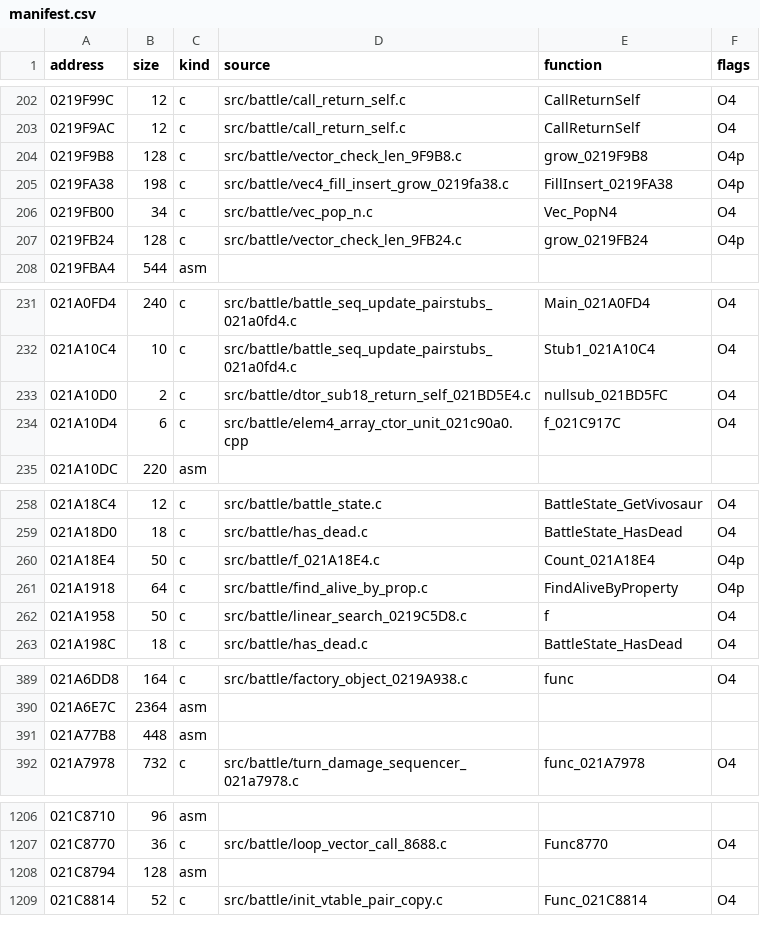
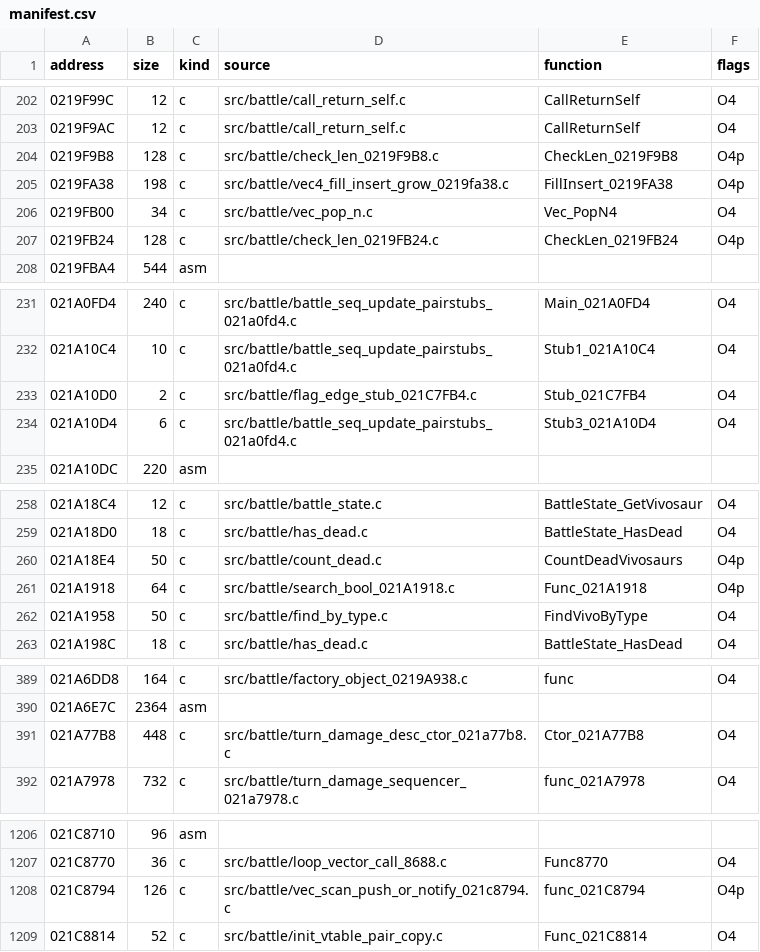
Before and after one commit to arcnid/ffc-decomp, a CSV file: config/ov002/manifest.csv, drawn as a sheet; only a part is shown, gaps mark what is left out; the diff covers the shown part only.

```diff
--- a/config/ov002/manifest.csv
+++ b/config/ov002/manifest.csv
@@ -203,6 +203,6 @@ address,size,kind,source,function,flags
 0219F9AC,12,c,src/battle/call_return_self.c,CallReturnSelf,O4
-0219F9B8,128,c,src/battle/vector_check_len_9F9B8.c,grow_0219F9B8,O4p
+0219F9B8,128,c,src/battle/check_len_0219F9B8.c,CheckLen_0219F9B8,O4p
 0219FA38,198,c,src/battle/vec4_fill_insert_grow_0219fa38.c,FillInsert_0219FA38,O4p
 0219FB00,34,c,src/battle/vec_pop_n.c,Vec_PopN4,O4
-0219FB24,128,c,src/battle/vector_check_len_9FB24.c,grow_0219FB24,O4p
+0219FB24,128,c,src/battle/check_len_0219FB24.c,CheckLen_0219FB24,O4p
 0219FBA4,544,asm,,,
@@ -232,4 +232,4 @@ address,size,kind,source,function,flags
 021A10C4,10,c,src/battle/battle_seq_update_pairstubs_021a0fd4.c,Stub1_021A10C4,O4
-021A10D0,2,c,src/battle/dtor_sub18_return_self_021BD5E4.c,nullsub_021BD5FC,O4
-021A10D4,6,c,src/battle/elem4_array_ctor_unit_021c90a0.cpp,f_021C917C,O4
+021A10D0,2,c,src/battle/flag_edge_stub_021C7FB4.c,Stub_021C7FB4,O4
+021A10D4,6,c,src/battle/battle_seq_update_pairstubs_021a0fd4.c,Stub3_021A10D4,O4
 021A10DC,220,asm,,,
@@ -259,5 +259,5 @@ address,size,kind,source,function,flags
 021A18D0,18,c,src/battle/has_dead.c,BattleState_HasDead,O4
-021A18E4,50,c,src/battle/f_021A18E4.c,Count_021A18E4,O4p
-021A1918,64,c,src/battle/find_alive_by_prop.c,FindAliveByProperty,O4p
-021A1958,50,c,src/battle/linear_search_0219C5D8.c,f,O4
+021A18E4,50,c,src/battle/count_dead.c,CountDeadVivosaurs,O4p
+021A1918,64,c,src/battle/search_bool_021A1918.c,Func_021A1918,O4p
+021A1958,50,c,src/battle/find_by_type.c,FindVivoByType,O4
 021A198C,18,c,src/battle/has_dead.c,BattleState_HasDead,O4
@@ -390,3 +390,3 @@ address,size,kind,source,function,flags
 021A6E7C,2364,asm,,,
-021A77B8,448,asm,,,
+021A77B8,448,c,src/battle/turn_damage_desc_ctor_021a77b8.c,Ctor_021A77B8,O4
 021A7978,732,c,src/battle/turn_damage_sequencer_021a7978.c,func_021A7978,O4
@@ -1207,3 +1207,3 @@ address,size,kind,source,function,flags
 021C8770,36,c,src/battle/loop_vector_call_8688.c,Func8770,O4
-021C8794,128,asm,,,
+021C8794,126,c,src/battle/vec_scan_push_or_notify_021c8794.c,func_021C8794,O4p
 021C8814,52,c,src/battle/init_vtable_pair_copy.c,Func_021C8814,O4
```
Also changed, not shown: 28 edited cells elsewhere in this file, 6 other files.
